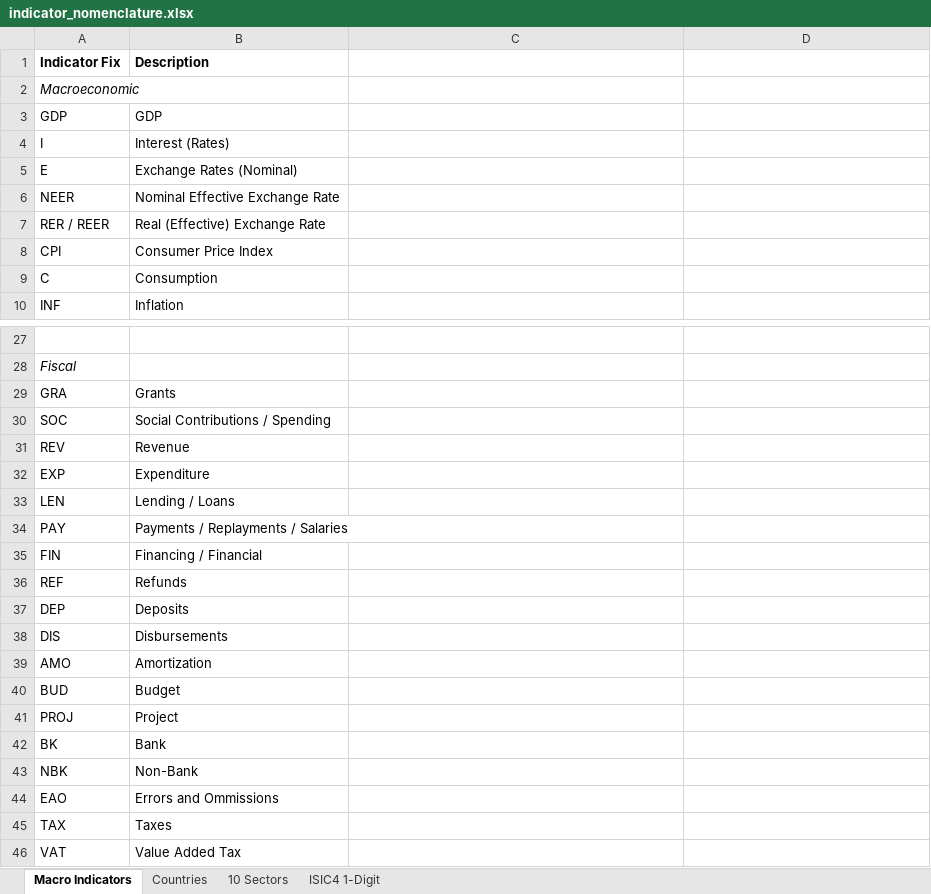
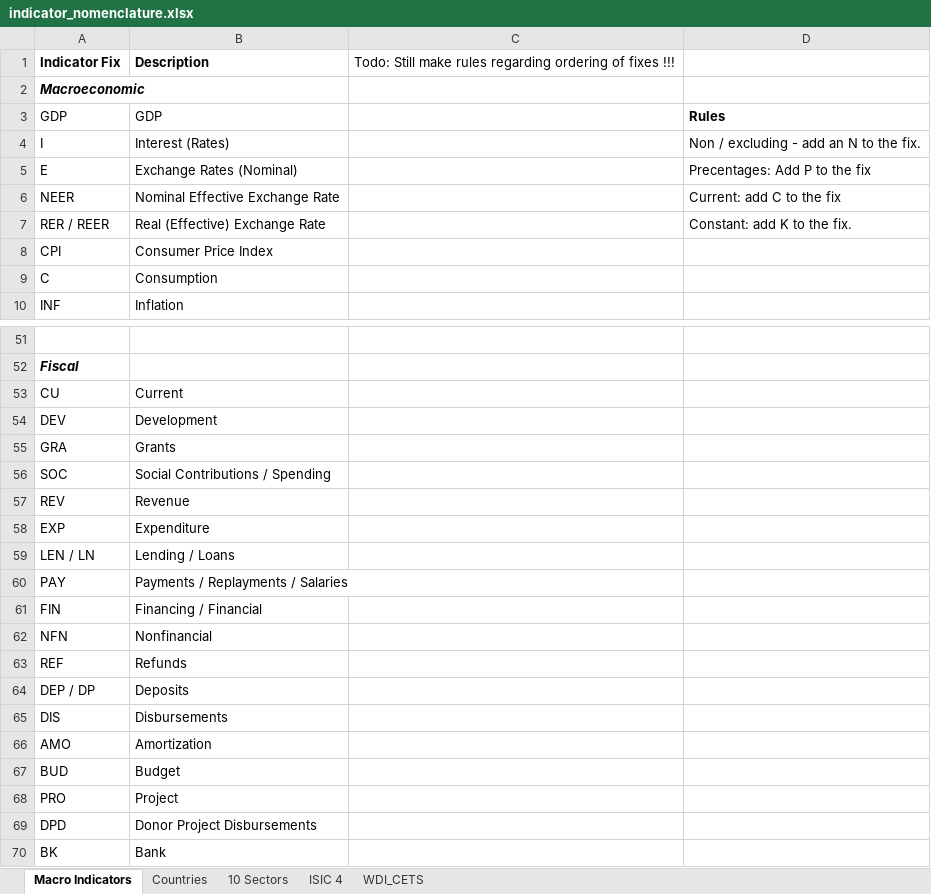
Before and after one commit to SebKrantz/shiny-data-portal, an Excel workbook: indicator_nomenclature.xlsx, sheet Macro Indicators, drawn as a sheet; only a part is shown, gaps mark what is left out; the shorter side is filled out with more unchanged rows; values as stored, in another font and other column widths than the file's, no borders; addresses are those after the commit; the diff covers the shown part only; the diff names each change by its address in the sheet, - before the commit and + after, or states it on an @@ line.

```diff
--- a/indicator_nomenclature.xlsx (sheet Macro Indicators)
+++ b/indicator_nomenclature.xlsx (sheet Macro Indicators)
-sheet tab: ISIC4 1-Digit
+sheet tab: ISIC 4
+sheet tab: WDI_CETS
-C1: (empty)
+C1: Todo: Still make rules regarding ordering of fixes !!!
-A2 bold: off
+A2 bold: on
-D3: (empty)
+D3: Rules
-D4: (empty)
+D4: Non / excluding - add an N to the fix.
-D5: (empty)
+D5: Precentages: Add P to the fix
-D6: (empty)
+D6: Current: add C to the fix
-D7: (empty)
+D7: Constant: add K to the fix.
-A52 bold: off
+A52 bold: on
+row 53: CU | Current
+row 54: DEV | Development
-A59: LEN
+A59: LEN / LN
+row 62: NFN | Nonfinancial
-A64: DEP
+A64: DEP / DP
-A68: PROJ
+A68: PRO
+row 69: DPD | Donor Project Disbursements
```
Also changed, not shown: 53 added rows, 1 removed row, 8 edited cells and cell formats elsewhere in this sheet, sheet ISIC 4, 8 other files.
